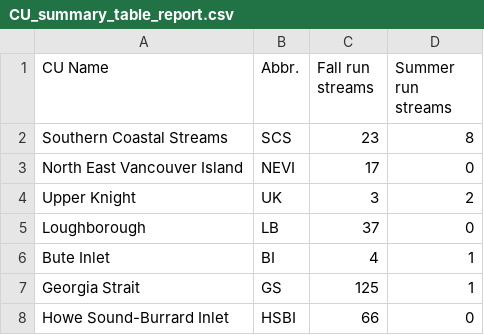
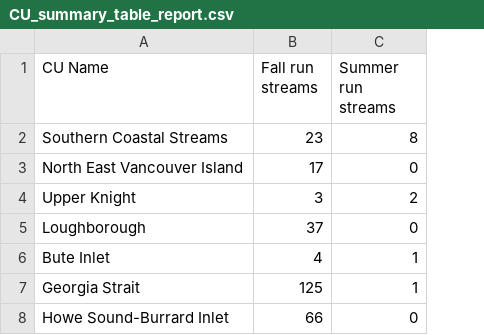
Before and after one commit to Pacific-salmon-assess/SalmonLRP_csasdown, a CSV file: caseStudyWP/data/CU_summary_table_report.csv, drawn as a sheet; the diff names each change by its address in the sheet, - before the commit and + after, or states it on an @@ line.

```diff
--- a/caseStudyWP/data/CU_summary_table_report.csv
+++ b/caseStudyWP/data/CU_summary_table_report.csv
-column B (Abbr.), rows 2-8: SCS | NEVI | UK | LB | BI | GS | HSBI
```
Also changed, not shown: 7 other files.
